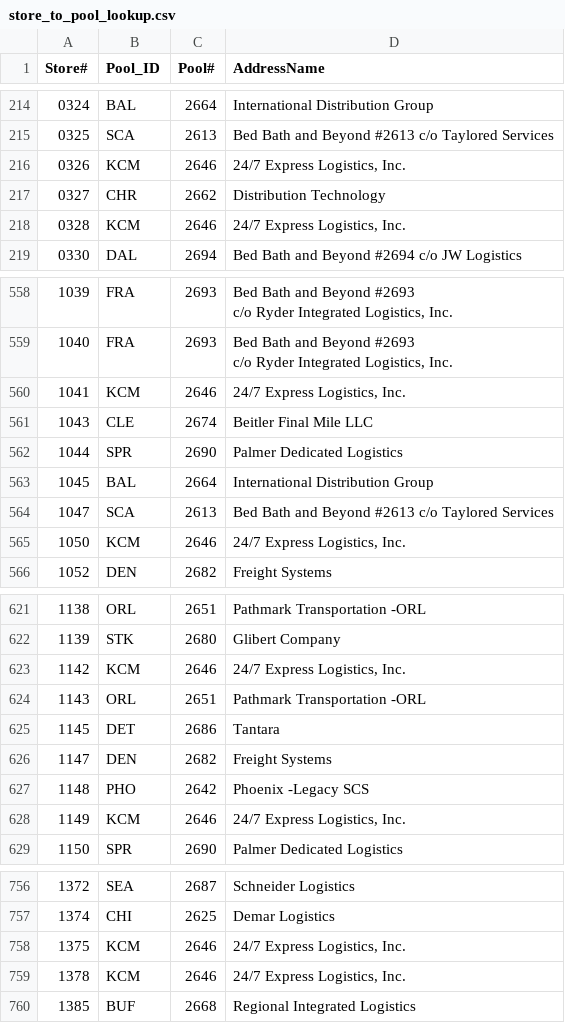
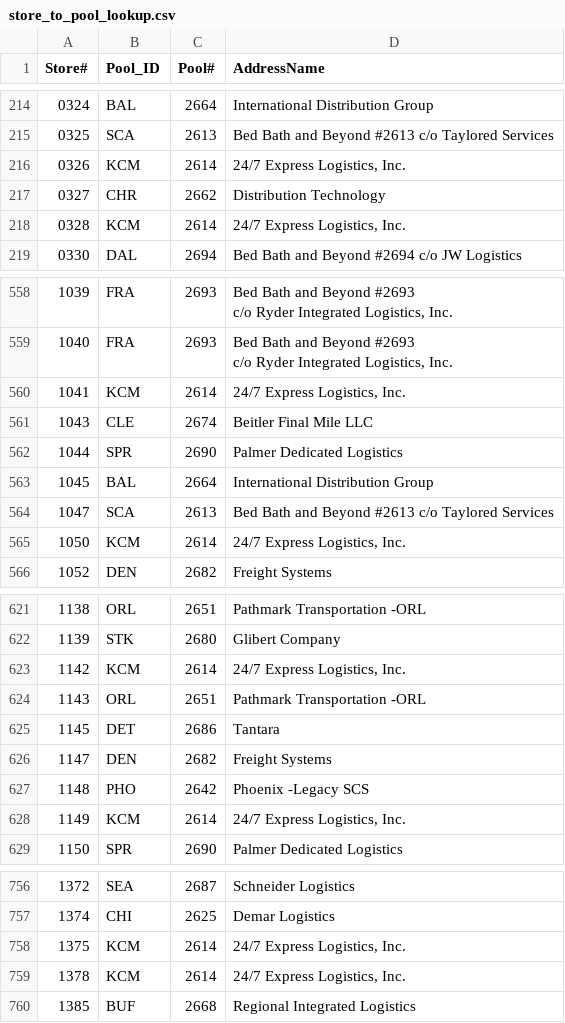
Before and after one commit to drinkcirkul/ASN_Pool_Fix, a CSV file: input/store_to_pool_lookup.csv, drawn as a sheet; only a part is shown, gaps mark what is left out; the diff covers the shown part only; the diff names each change by its address in the sheet, - before the commit and + after, or states it on an @@ line.

```diff
--- a/input/store_to_pool_lookup.csv
+++ b/input/store_to_pool_lookup.csv
-C216 (Pool#): 2646
+C216 (Pool#): 2614
-C218 (Pool#): 2646
+C218 (Pool#): 2614
-C560 (Pool#): 2646
+C560 (Pool#): 2614
-C565 (Pool#): 2646
+C565 (Pool#): 2614
-C623 (Pool#): 2646
+C623 (Pool#): 2614
-C628 (Pool#): 2646
+C628 (Pool#): 2614
-C758:C759 (Pool#): 2646
+C758:C759 (Pool#): 2614
```
Also changed, not shown: 31 edited cells elsewhere in this file, 3 other files.
